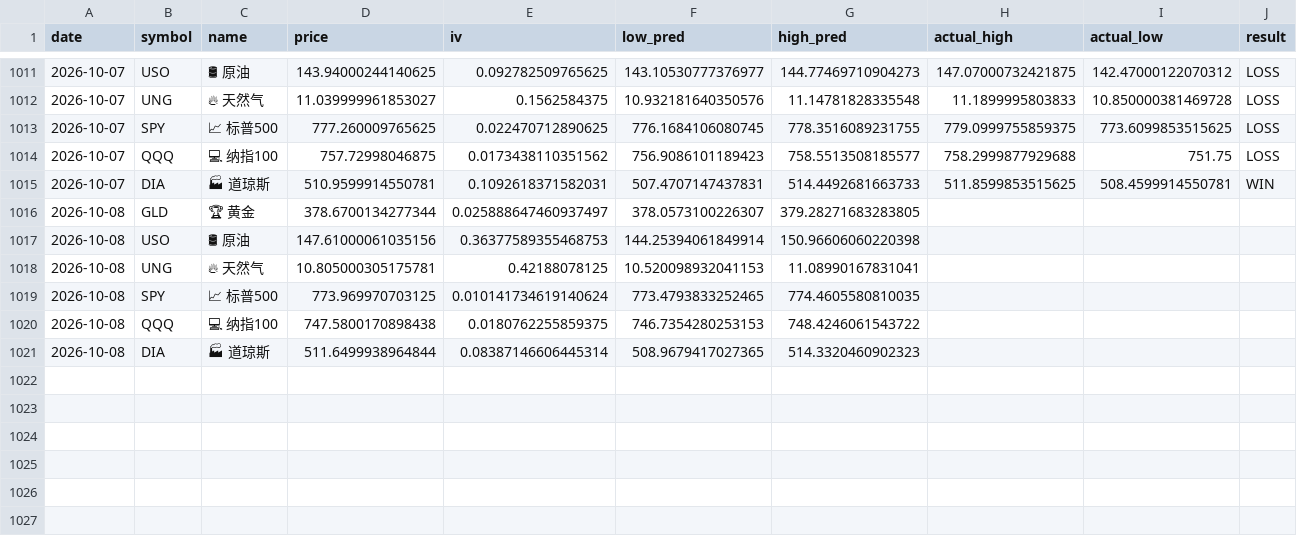
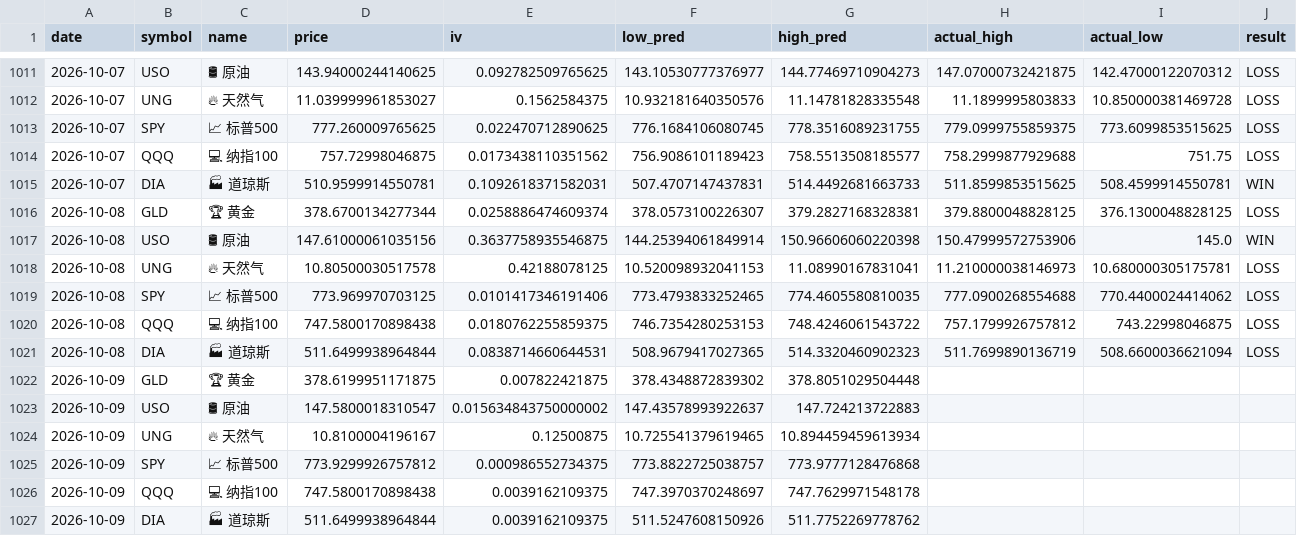
Before and after one commit to dancai1024/dancaidaily-market-Databot, a CSV file: market_record.csv, drawn as a sheet; only a part is shown, gaps mark what is left out; the diff names each change by its address in the sheet, - before the commit and + after, or states it on an @@ line.

```diff
--- a/market_record.csv
+++ b/market_record.csv
-E1016 (iv): 0.025888647460937497
+E1016 (iv): 0.0258886474609374
-G1016 (high_pred): 379.28271683283805
+G1016 (high_pred): 379.2827168328381
-H1016 (actual_high): (empty)
+H1016 (actual_high): 379.8800048828125
-I1016 (actual_low): (empty)
+I1016 (actual_low): 376.1300048828125
-J1016 (result): (empty)
+J1016 (result): LOSS
-E1017 (iv): 0.36377589355468753
+E1017 (iv): 0.3637758935546875
-H1017 (actual_high): (empty)
+H1017 (actual_high): 150.47999572753906
-I1017 (actual_low): (empty)
+I1017 (actual_low): 145.0
-J1017 (result): (empty)
+J1017 (result): WIN
-D1018 (price): 10.805000305175781
+D1018 (price): 10.80500030517578
-H1018 (actual_high): (empty)
+H1018 (actual_high): 11.210000038146973
-I1018 (actual_low): (empty)
+I1018 (actual_low): 10.680000305175781
-J1018:J1021 (result): (empty)
+J1018:J1021 (result): LOSS
-E1019 (iv): 0.010141734619140624
+E1019 (iv): 0.0101417346191406
-H1019 (actual_high): (empty)
+H1019 (actual_high): 777.0900268554688
-I1019 (actual_low): (empty)
+I1019 (actual_low): 770.4400024414062
-H1020 (actual_high): (empty)
+H1020 (actual_high): 757.1799926757812
-I1020 (actual_low): (empty)
+I1020 (actual_low): 743.22998046875
-E1021 (iv): 0.08387146606445314
+E1021 (iv): 0.0838714660644531
-H1021 (actual_high): (empty)
+H1021 (actual_high): 511.7699890136719
-I1021 (actual_low): (empty)
+I1021 (actual_low): 508.6600036621094
+row 1022: 2026-10-09 | GLD | 🏆 黄金 | 378.6199951171875 | 0.007822421875 | 378.4348872839302 | 378.8051029504448
+row 1023: 2026-10-09 | USO | 🛢 原油 | 147.5800018310547 | 0.015634843750000002 | 147.43578993922637 | 147.724213722883
+row 1024: 2026-10-09 | UNG | 🔥 天然气 | 10.8100004196167 | 0.12500875 | 10.725541379619465 | 10.894459459613934
+row 1025: 2026-10-09 | SPY | 📈 标普500 | 773.9299926757812 | 0.000986552734375 | 773.8822725038757 | 773.9777128476868
+row 1026: 2026-10-09 | QQQ | 💻 纳指100 | 747.5800170898438 | 0.0039162109375 | 747.3970370248697 | 747.7629971548178
+row 1027: 2026-10-09 | DIA | 🏭 道琼斯 | 511.6499938964844 | 0.0039162109375 | 511.5247608150926 | 511.7752269778762
```
